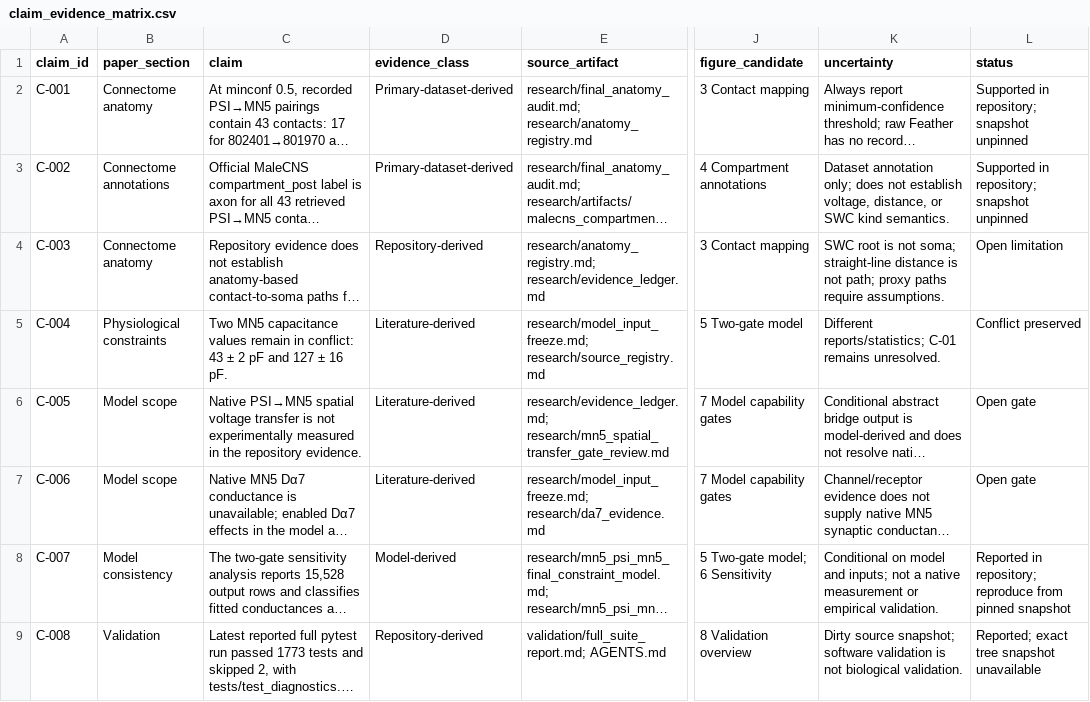
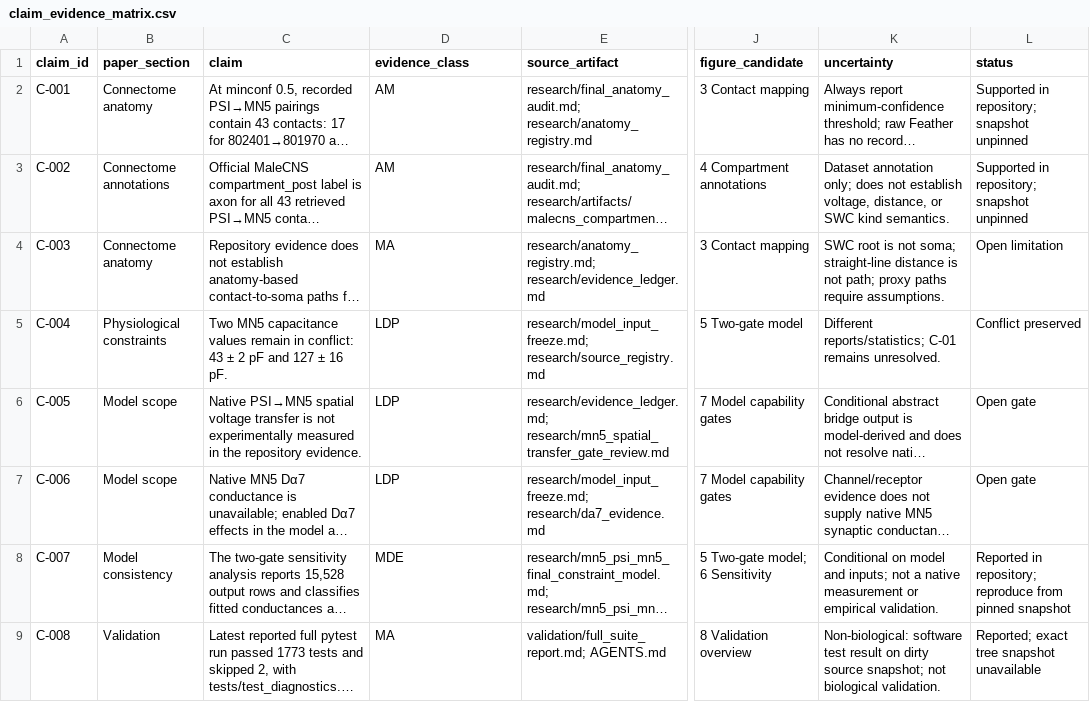
Before and after one commit to Amankrsudo/discord-fly-brain, a CSV file: paper/claim_evidence_matrix.csv, drawn as a sheet; only a part is shown, gaps mark what is left out; long unchanged cells end in …; the diff names each change by its address in the sheet, - before the commit and + after, or states it on an @@ line.

Commit message:
docs: publish complete Fly Brain 3.0 manuscript package
- Abstract draft (249 words)
- Introduction, Methods, Results, Discussion drafts
- Claim/evidence map (19 claims) with 5-class provenance
- Manuscript outline, consistency audit (DISC-01 resolved), reading guide/checklist
- Submission readiness report
- 18-entry bibliography with verified DOIs
- 8 generated SVG figures (capability surface, reproducibility overview)
- 4 tables (contact summary, native biophysics, capability, reproducibility)
- Figure manifest and generator script
- Updated README and reading guide reflecting generated figures

```diff
--- a/paper/claim_evidence_matrix.csv
+++ b/paper/claim_evidence_matrix.csv
-D2:D3 (evidence_class): Primary-dataset-derived
+D2:D3 (evidence_class): AM
-D4 (evidence_class): Repository-derived
+D4 (evidence_class): MA
-D5:D7 (evidence_class): Literature-derived
+D5:D7 (evidence_class): LDP
-D8 (evidence_class): Model-derived
+D8 (evidence_class): MDE
-D9 (evidence_class): Repository-derived
+D9 (evidence_class): MA
-K9 (uncertainty): Dirty source snapshot; software validation is not biological…
+K9 (uncertainty): Non-biological: software test result on dirty source snapshot; not biological…
```
Also changed, not shown: 27 other files.
